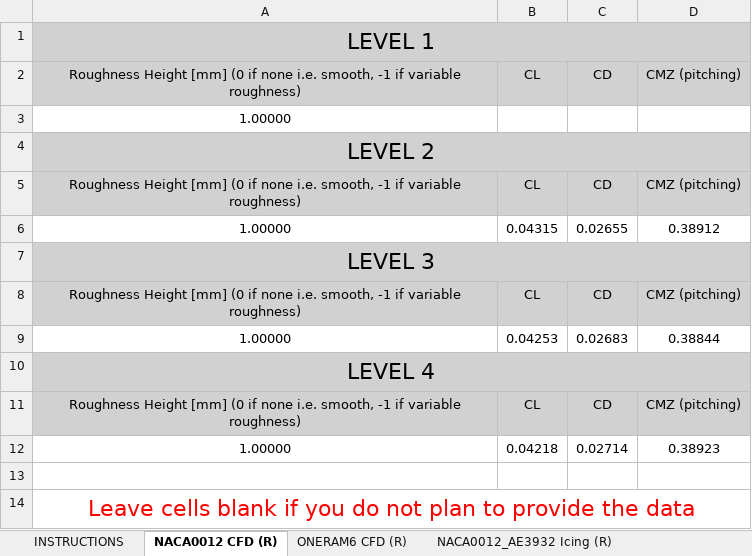
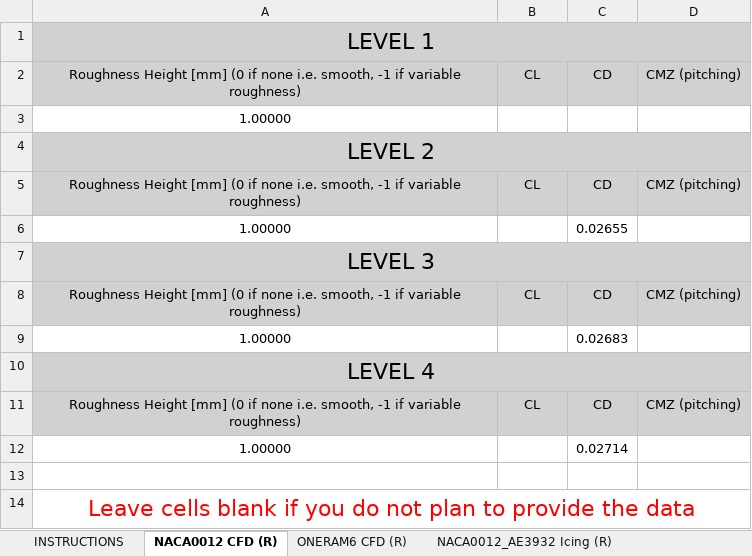
Before and after one commit to kzayni/postProcessingData, an Excel workbook: 003_NRC_MORPHOGENETIC/gridConvergence_D01_V1.xlsx, sheet NACA0012 CFD (R), drawn as a sheet; values as stored, in another font and other column widths than the file's, no borders; the diff names each change by its address in the sheet, - before the commit and + after, or states it on an @@ line.

```diff
--- a/003_NRC_MORPHOGENETIC/gridConvergence_D01_V1.xlsx (sheet NACA0012 CFD (R))
+++ b/003_NRC_MORPHOGENETIC/gridConvergence_D01_V1.xlsx (sheet NACA0012 CFD (R))
-B6: 0.04315
+B6: (empty)
-D6: 0.38912
+D6: (empty)
-B9: 0.04253
+B9: (empty)
-D9: 0.38844
+D9: (empty)
-B12: 0.04218
+B12: (empty)
-D12: 0.38923
+D12: (empty)
```
Also changed, not shown: 007_POLIMO_CHAMPS/gridConvergence_D01_V1.xlsx, 008_COLLINS_FENSAPICE/gridConvergence_D01_V1.xlsx, 12 other files.
